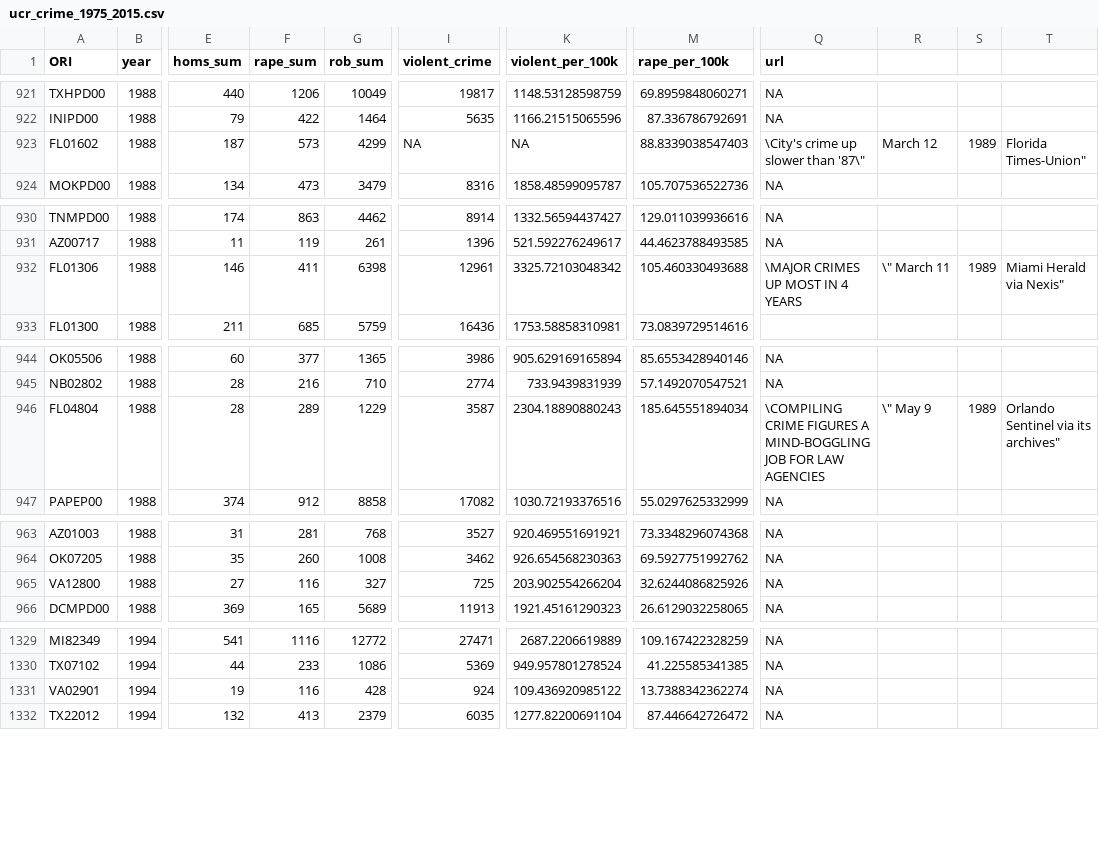
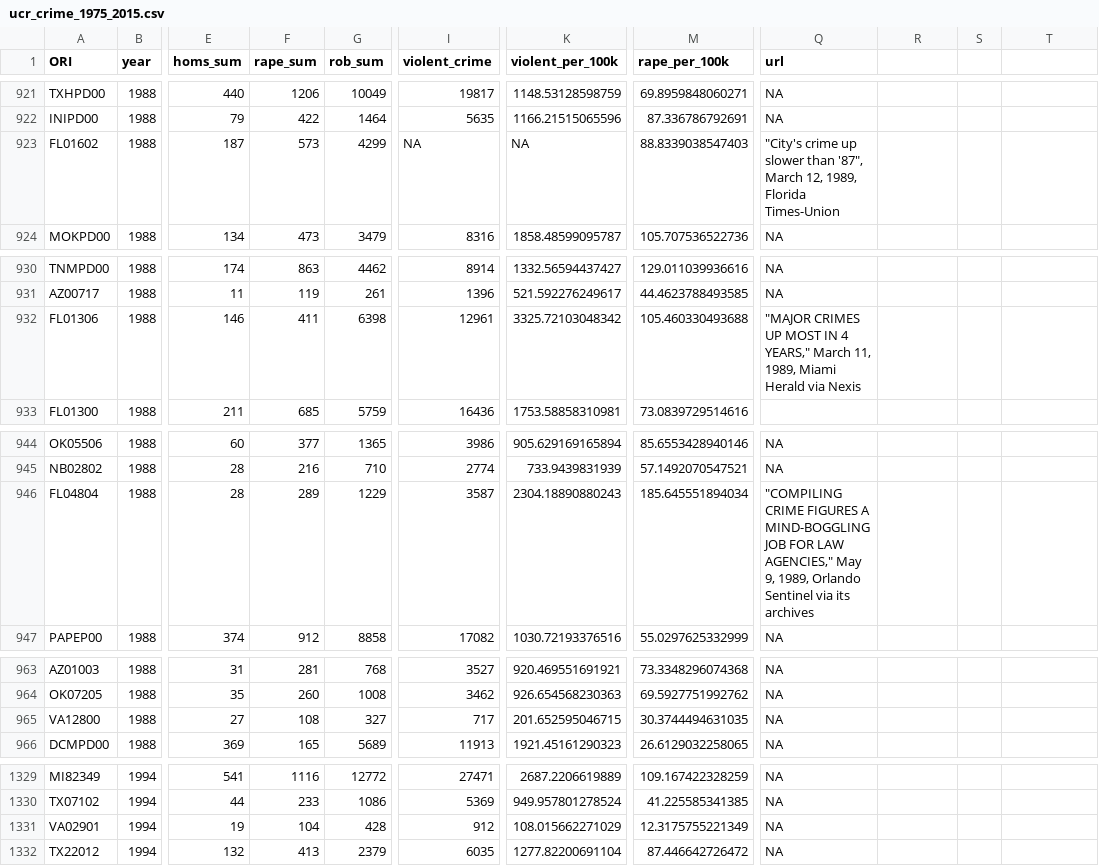
Before and after one commit to themarshallproject/city-crime, a CSV file: data/ucr_crime_1975_2015.csv, drawn as a sheet; only a part is shown, gaps mark what is left out; the diff covers the shown part only; the diff names each change by its address in the sheet, - before the commit and + after, or states it on an @@ line.

Commit message:
add Detroit 1993 rape figures. Fixing quote escaping. Closes #1

```diff
--- a/data/ucr_crime_1975_2015.csv
+++ b/data/ucr_crime_1975_2015.csv
-Q923 (url): \City's crime up slower than '87\"
+Q923 (url): "City's crime up slower than '87", March 12, 1989, Florida Times-Union
-R923: March 12
+R923: (empty)
-S923: 1989
+S923: (empty)
-T923: Florida Times-Union"
+T923: (empty)
-Q932 (url): \MAJOR CRIMES UP MOST IN 4 YEARS
+Q932 (url): "MAJOR CRIMES UP MOST IN 4 YEARS," March 11, 1989, Miami Herald via Nexis
-R932: \" March 11
+R932: (empty)
-S932: 1989
+S932: (empty)
-T932: Miami Herald via Nexis"
+T932: (empty)
-Q946 (url): \COMPILING CRIME FIGURES A MIND-BOGGLING JOB FOR LAW AGENCIES
+Q946 (url): "COMPILING CRIME FIGURES A MIND-BOGGLING JOB FOR LAW AGENCIES," May 9, 1989, Orlando Sentinel via its archives
-R946: \" May 9
+R946: (empty)
-S946: 1989
+S946: (empty)
-T946: Orlando Sentinel via its archives"
+T946: (empty)
-F965 (rape_sum): 116
+F965 (rape_sum): 108
-I965 (violent_crime): 725
+I965 (violent_crime): 717
-K965 (violent_per_100k): 203.902554266204
+K965 (violent_per_100k): 201.652595046715
-M965 (rape_per_100k): 32.6244086825926
+M965 (rape_per_100k): 30.3744494631035
-F1331 (rape_sum): 116
+F1331 (rape_sum): 104
-I1331 (violent_crime): 924
+I1331 (violent_crime): 912
-K1331 (violent_per_100k): 109.436920985122
+K1331 (violent_per_100k): 108.015662271029
-M1331 (rape_per_100k): 13.7388342362274
+M1331 (rape_per_100k): 12.3175755221349
```
Also changed, not shown: 66 edited cells elsewhere in this file.
